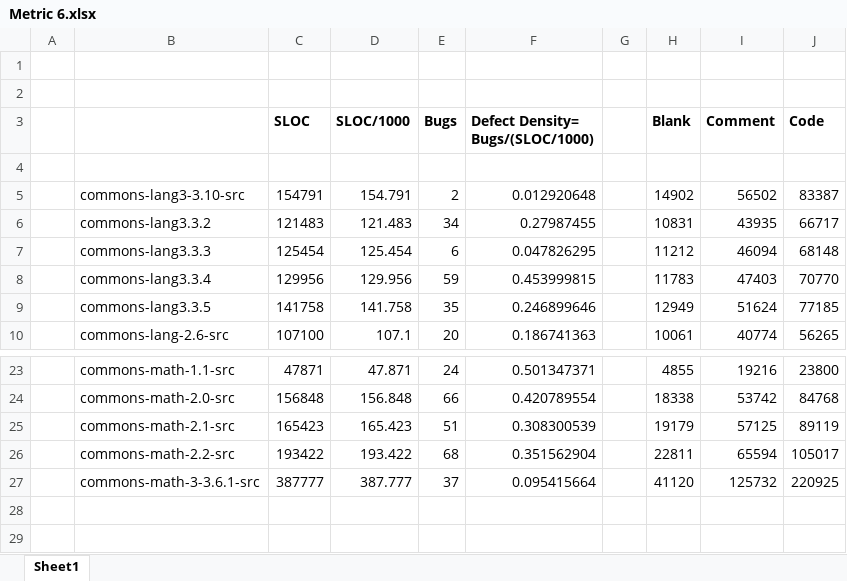
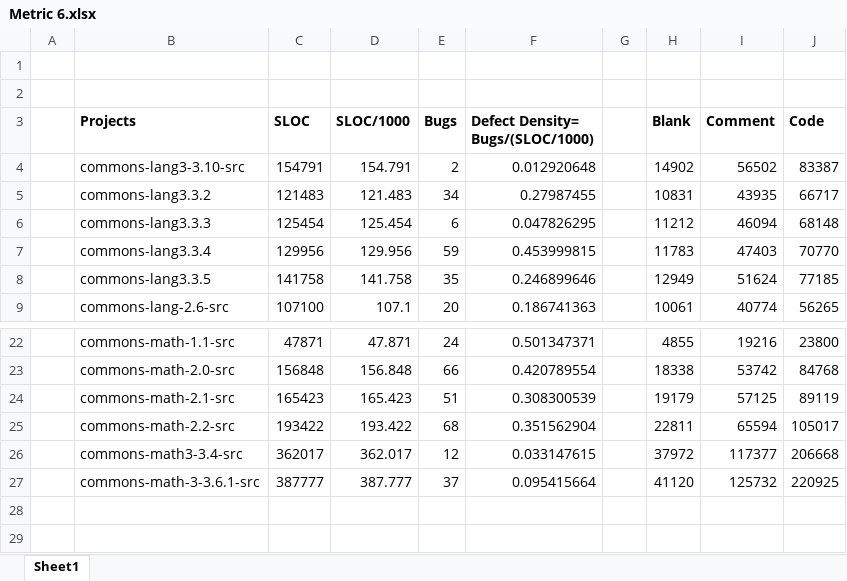
Before and after one commit to pranotimulay/soen6611-measurement-metrics, an Excel workbook: result/Metric 6/Metric 6.xlsx, sheet Sheet1, drawn as a sheet; only a part is shown, gaps mark what is left out; values as stored, in another font and other column widths than the file's, no borders; removed rows and columns are numbered as before the commit, all else as after; the diff names each change by its address in the sheet, - before the commit and + after, or states it on an @@ line.

Commit message:
Add files via upload

```diff
--- a/result/Metric 6/Metric 6.xlsx (sheet Sheet1)
+++ b/result/Metric 6/Metric 6.xlsx (sheet Sheet1)
-B3: (empty)
+B3: Projects
-row 4: (empty)
+row 26:  | commons-math3-3.4-src | 362017 | 362.017 | 12 | 0.033147615 |  | 37972 | 117377 | 206668
```
Also changed, not shown: formulas that keep their value.
